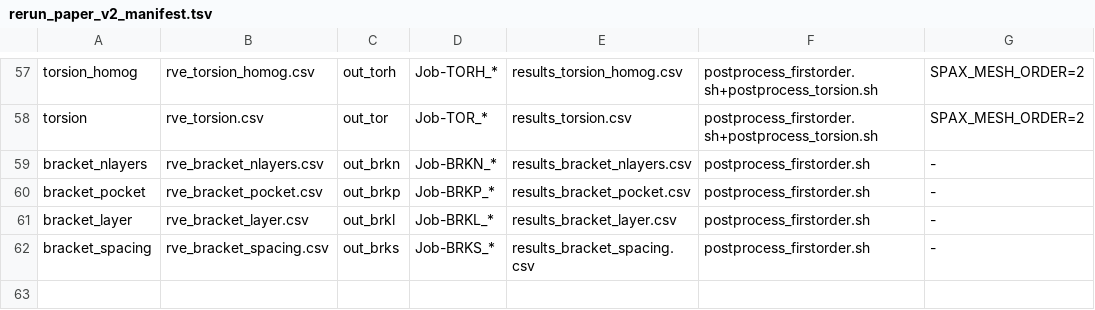
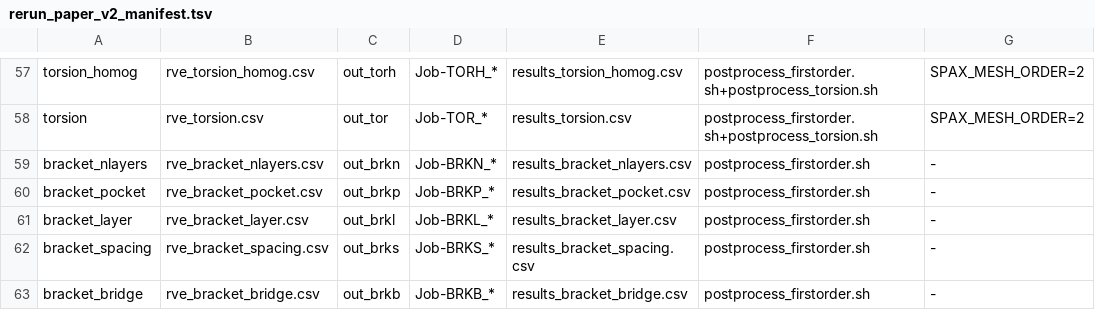
Before and after one commit to geck-000/SpaX, a TSV file: hpc/rerun_paper_v2_manifest.tsv, drawn as a sheet; only a part is shown, gaps mark what is left out; the diff names each change by its address in the sheet, - before the commit and + after, or states it on an @@ line.

Commit message:
Add the drained bridge sweep: the exponent decides the mechanism
The earlier b-sweep ran undrained and showed no trend, because sealed brine
resists at its bulk modulus and the bridges never control anything. In the
drained limit they control everything, and E(b) has never been measured there.

The exponent is the point. Weeks & Assur write E = 9.5 (1 - sqrt(v))^4, a
load-bearing area to the FOURTH power: at phi = 0.227 that area is 0.52, a
large fraction, and the softness comes from the exponent rather than from a
near-severed plane. Our series-and-constriction cells reach the same modulus
from b ~ 0.03 with a roughly linear dependence. Those are different mechanisms
agreeing by arithmetic. Fitting E ~ b^n separates them: n near 4 means the
cells reproduce the empirical law and b then follows from Assur geometry with
nothing left free; n near 1 means the agreement was coincidence and the
layered match must not be claimed as a prediction.

This matters for retiring the 0.49 matrix factor. Of the layered model's five
inputs, three are already fixed externally -- phi(z) from Gogolaze's own
eq. (14), the drainage state and the switch-on depth from the percolation
threshold. The other two, plate spacing and bridge fraction, are not, and
b = 0.03 was chosen against the target modulus. Replacing a fitted 0.49 with a
fitted b is no gain; this campaign is what removes the freedom.

```diff
--- a/hpc/rerun_paper_v2_manifest.tsv
+++ b/hpc/rerun_paper_v2_manifest.tsv
+row 63: bracket_bridge | rve_bracket_bridge.csv | out_brkb | Job-BRKB_* | results_bracket_bridge.csv | postprocess_firstorder.sh | -
```
Also changed, not shown: 2 other files.
